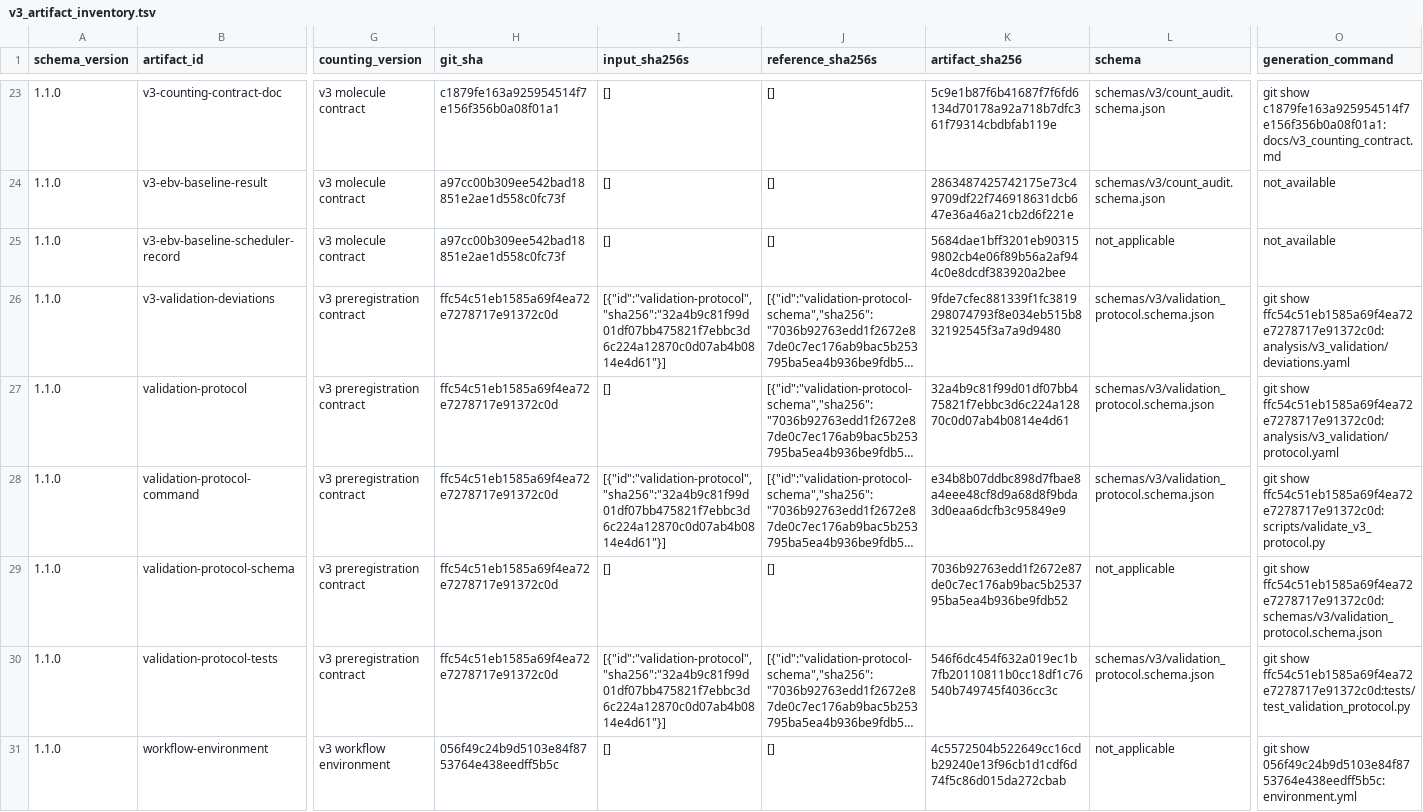
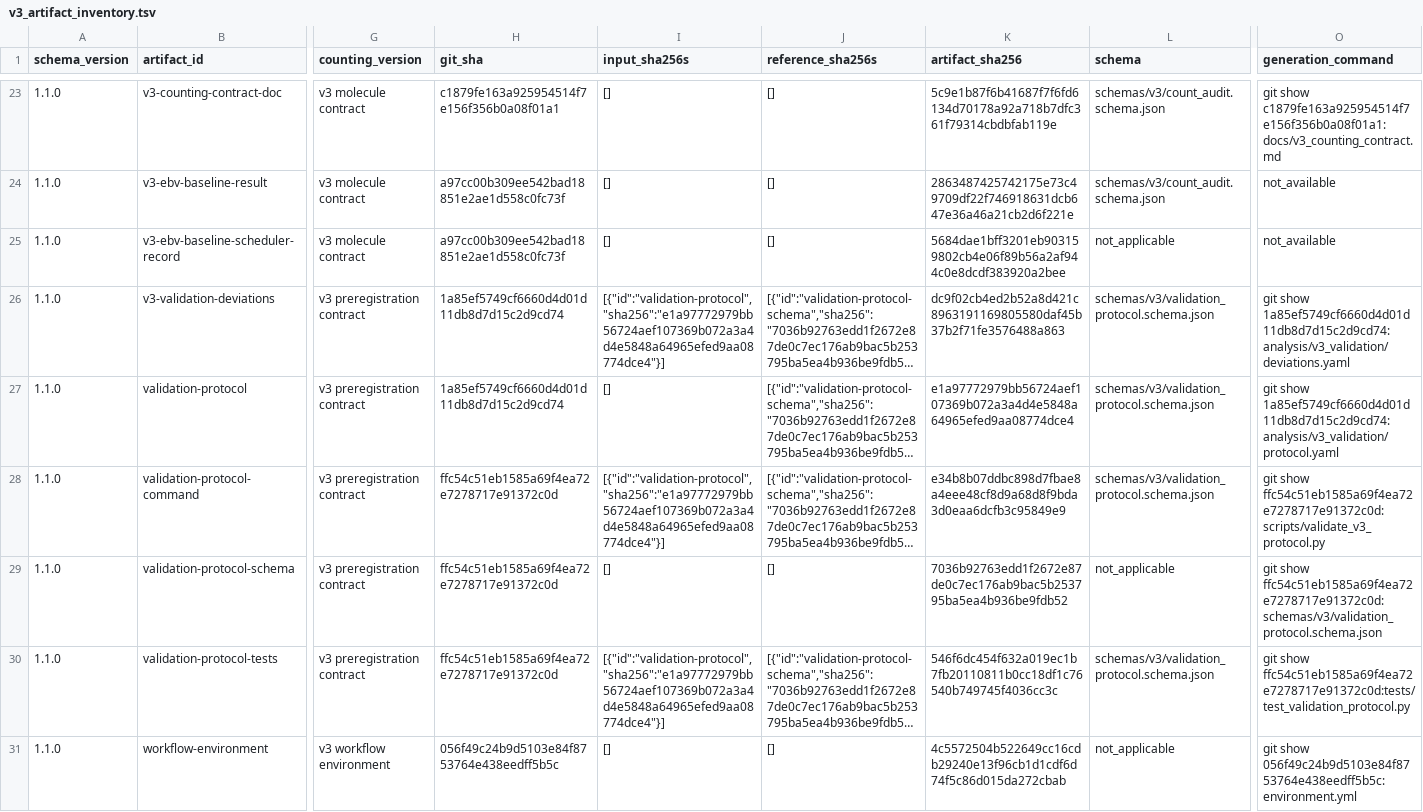
Before and after one commit to mdmanurung/ViralScan-reproducibility, a TSV file: analysis/v3_artifact_inventory.tsv, drawn as a sheet; only a part is shown, gaps mark what is left out; long unchanged cells end in …; the diff names each change by its address in the sheet, - before the commit and + after, or states it on an @@ line.

```diff
--- a/analysis/v3_artifact_inventory.tsv
+++ b/analysis/v3_artifact_inventory.tsv
-H26:H27 (git_sha): ffc54c51eb1585a69f4ea72e7278717e91372c0d
+H26:H27 (git_sha): 1a85ef5749cf6660d4d01d11db8d7d15c2d9cd74
-I26 (input_sha256s): [{"id":"validation-protocol","sha256":"32a4b9c81f99d01df07bb475821f7ebbc3d6c224a12870c0d07ab4b0814e4d61"}]
+I26 (input_sha256s): [{"id":"validation-protocol","sha256":"e1a97772979bb56724aef107369b072a3a4d4e5848a64965efed9aa08774dce4"}]
-K26 (artifact_sha256): 9fde7cfec881339f1fc3819298074793f8e034eb515b832192545f3a7a9d9480
+K26 (artifact_sha256): dc9f02cb4ed2b52a8d421c8963191169805580daf45b37b2f71fe3576488a863
-O26 (generation_command): git show ffc54c51eb1585a69f4ea72e7278717e91372c0d:analysis/v3_validation/deviations.yaml
+O26 (generation_command): git show 1a85ef5749cf6660d4d01d11db8d7d15c2d9cd74:analysis/v3_validation/deviations.yaml
-K27 (artifact_sha256): 32a4b9c81f99d01df07bb475821f7ebbc3d6c224a12870c0d07ab4b0814e4d61
+K27 (artifact_sha256): e1a97772979bb56724aef107369b072a3a4d4e5848a64965efed9aa08774dce4
-O27 (generation_command): git show ffc54c51eb1585a69f4ea72e7278717e91372c0d:analysis/v3_validation/protocol.yaml
+O27 (generation_command): git show 1a85ef5749cf6660d4d01d11db8d7d15c2d9cd74:analysis/v3_validation/protocol.yaml
-I28 (input_sha256s): [{"id":"validation-protocol","sha256":"32a4b9c81f99d01df07bb475821f7ebbc3d6c224a12870c0d07ab4b0814e4d61"}]
+I28 (input_sha256s): [{"id":"validation-protocol","sha256":"e1a97772979bb56724aef107369b072a3a4d4e5848a64965efed9aa08774dce4"}]
-I30 (input_sha256s): [{"id":"validation-protocol","sha256":"32a4b9c81f99d01df07bb475821f7ebbc3d6c224a12870c0d07ab4b0814e4d61"}]
+I30 (input_sha256s): [{"id":"validation-protocol","sha256":"e1a97772979bb56724aef107369b072a3a4d4e5848a64965efed9aa08774dce4"}]
```
Also changed, not shown: 1 other file.
